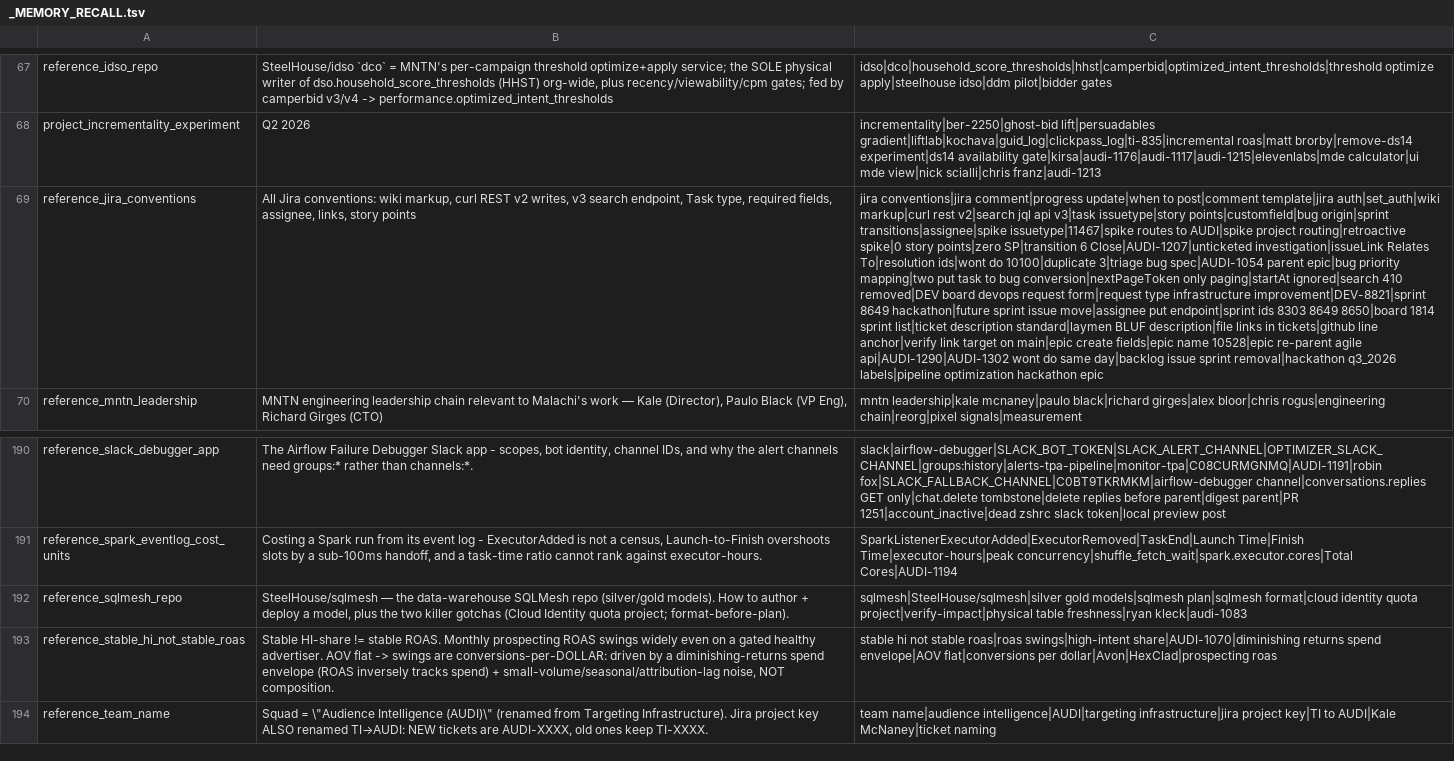
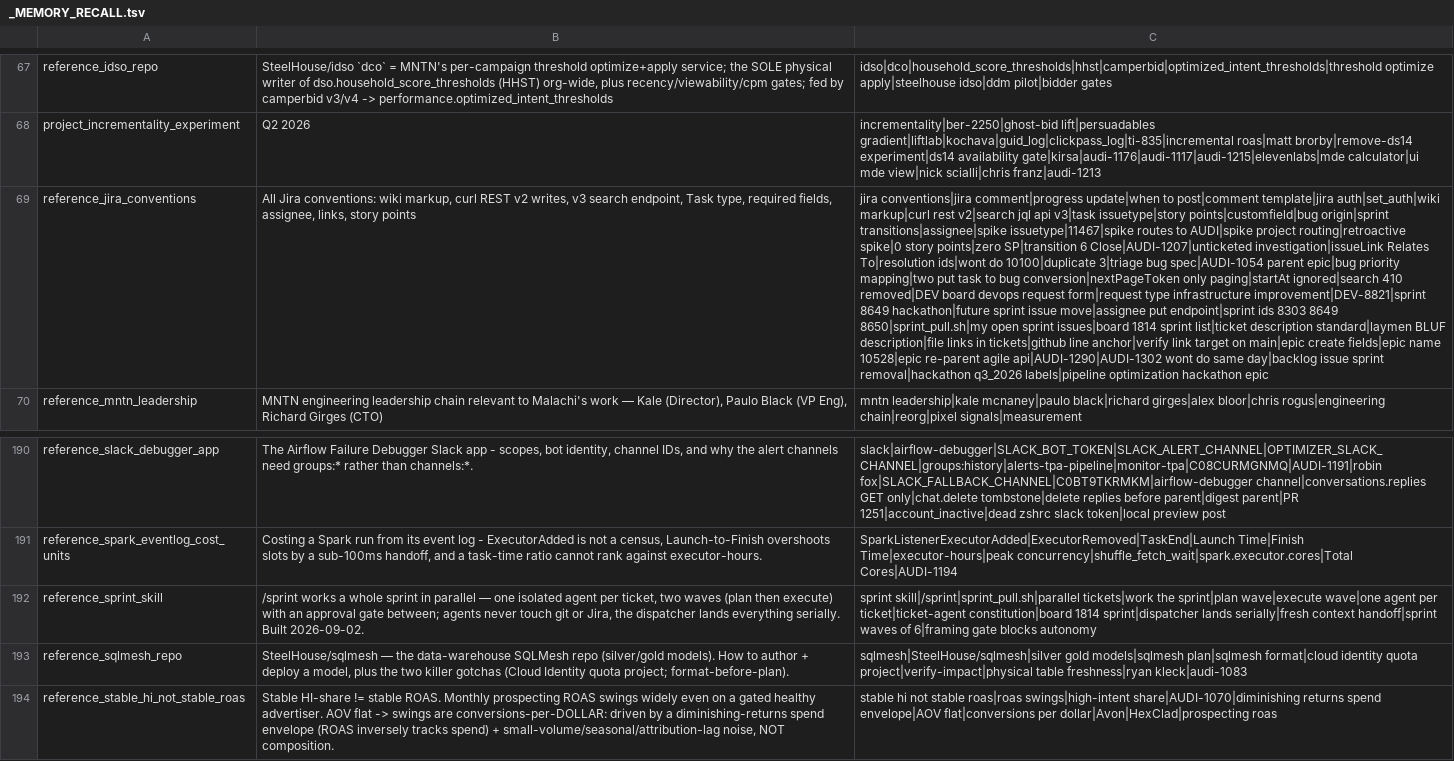
Before and after one commit to mdunn-mntn/malachi-workspace, a TSV file: knowledge/_MEMORY_RECALL.tsv, drawn as a sheet; only a part is shown, gaps mark what is left out; the shorter side is filled out with more unchanged rows; the diff names each change by its address in the sheet, - before the commit and + after, or states it on an @@ line.

Commit message:
capture: /sprint skill, parallel-agent git hazard, sprint CLI

```diff
--- a/knowledge/_MEMORY_RECALL.tsv
+++ b/knowledge/_MEMORY_RECALL.tsv
-C69: …8303 8649 8650|board 1814 sprint…
+C69: …8303 8649 8650|sprint_pull.sh|my open sprint issues|board 1814 sprint…
+row 192: reference_sprint_skill | /sprint works a whole sprint in parallel — one isolated agent per ticket, two waves (plan then execute) with an approval gate between; agents never touch git or Jira, the dispatcher lands everything serially. Built 2026-09-02. | sprint skill|/sprint|sprint_pull.sh|parallel tickets|work the sprint|plan wave|execute wave|one agent per ticket|ticket-agent constitution|board 1814 sprint|dispatcher lands serially|fresh context handoff|sprint waves of 6|framing gate blocks autonomy
```
Also changed, not shown: 7 other files.
